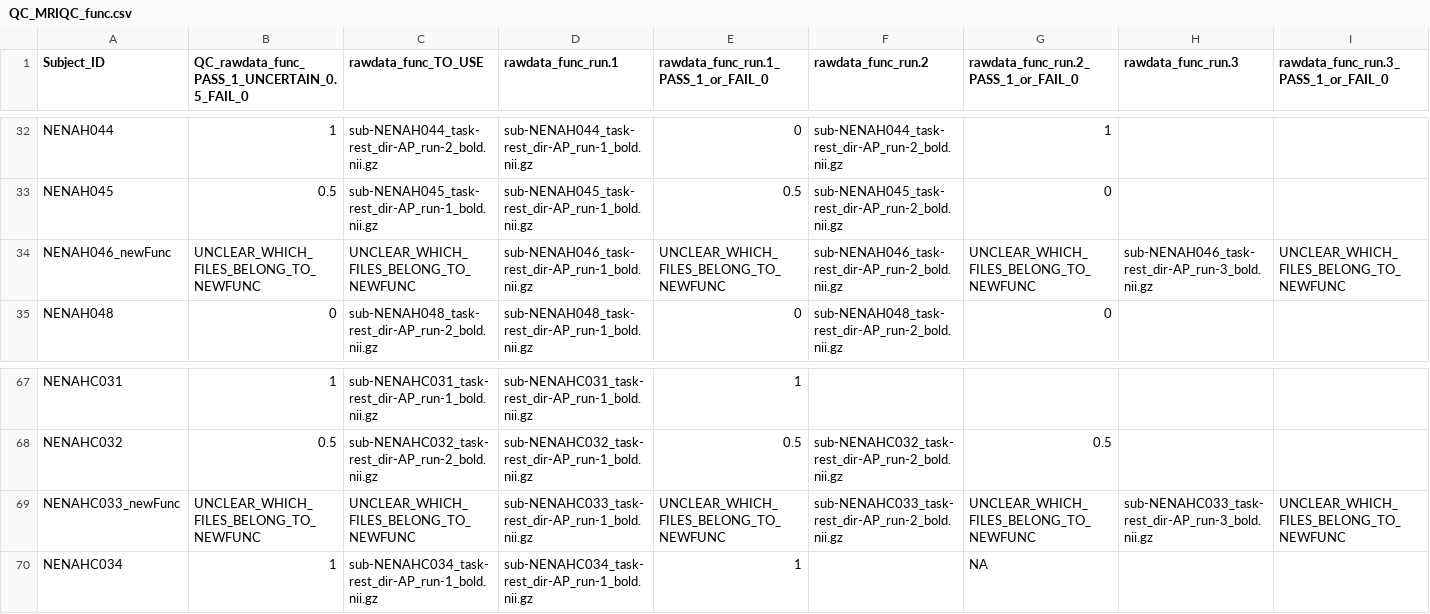
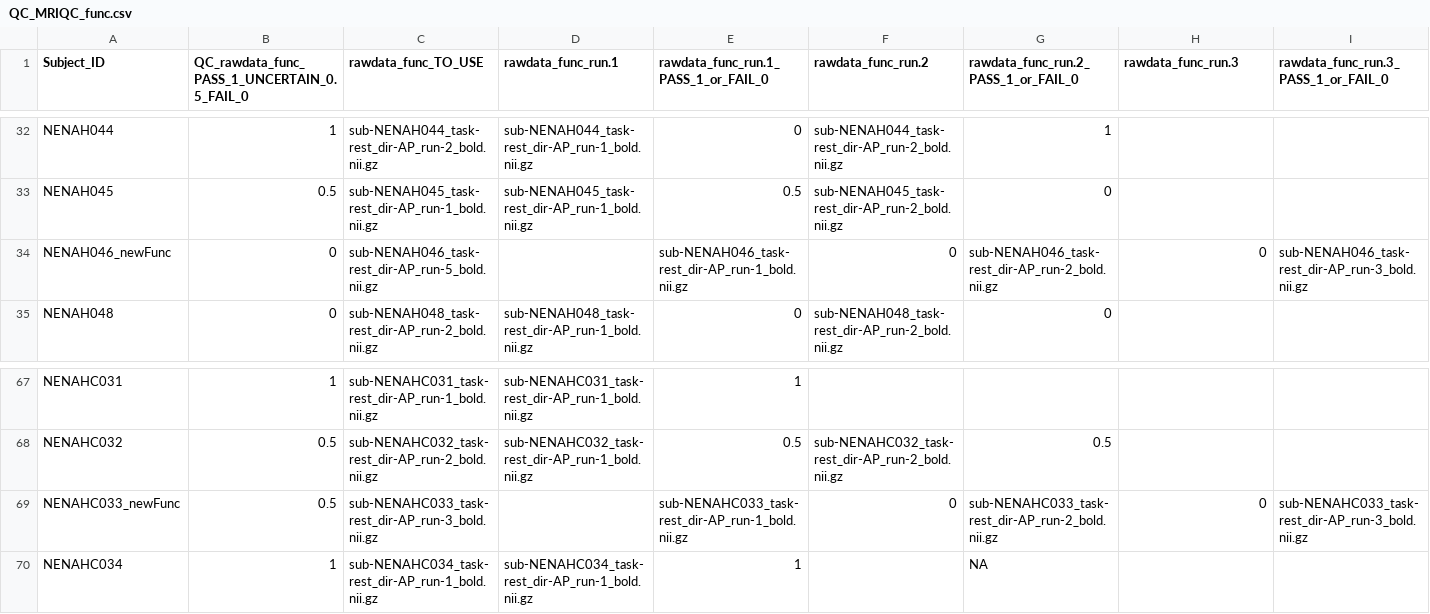
Before and after one commit to sotnir/NENAH-BIDS, a CSV file: QC/QC_MRIQC_func.csv, drawn as a sheet; only a part is shown, gaps mark what is left out; the diff covers the shown part only; the diff names each change by its address in the sheet, - before the commit and + after, or states it on an @@ line.

Commit message:
Update QC_MRIQC_func.csv
Discussion with Finn on 22 Aug, see email

```diff
--- a/QC/QC_MRIQC_func.csv
+++ b/QC/QC_MRIQC_func.csv
-B34: UNCLEAR_WHICH_FILES_BELONG_TO_NEWFUNC
+B34: 0
-C34 (rawdata_func_TO_USE): UNCLEAR_WHICH_FILES_BELONG_TO_NEWFUNC
+C34 (rawdata_func_TO_USE): sub-NENAH046_task-rest_dir-AP_run-5_bold.nii.gz
-D34 (rawdata_func_run.1): sub-NENAH046_task-rest_dir-AP_run-1_bold.nii.gz
+D34 (rawdata_func_run.1): (empty)
-E34: UNCLEAR_WHICH_FILES_BELONG_TO_NEWFUNC
+E34: sub-NENAH046_task-rest_dir-AP_run-1_bold.nii.gz
-F34 (rawdata_func_run.2): sub-NENAH046_task-rest_dir-AP_run-2_bold.nii.gz
+F34 (rawdata_func_run.2): 0
-G34: UNCLEAR_WHICH_FILES_BELONG_TO_NEWFUNC
+G34: sub-NENAH046_task-rest_dir-AP_run-2_bold.nii.gz
-H34 (rawdata_func_run.3): sub-NENAH046_task-rest_dir-AP_run-3_bold.nii.gz
+H34 (rawdata_func_run.3): 0
-I34: UNCLEAR_WHICH_FILES_BELONG_TO_NEWFUNC
+I34: sub-NENAH046_task-rest_dir-AP_run-3_bold.nii.gz
-B69: UNCLEAR_WHICH_FILES_BELONG_TO_NEWFUNC
+B69: 0.5
-C69 (rawdata_func_TO_USE): UNCLEAR_WHICH_FILES_BELONG_TO_NEWFUNC
+C69 (rawdata_func_TO_USE): sub-NENAHC033_task-rest_dir-AP_run-3_bold.nii.gz
-D69 (rawdata_func_run.1): sub-NENAHC033_task-rest_dir-AP_run-1_bold.nii.gz
+D69 (rawdata_func_run.1): (empty)
-E69: UNCLEAR_WHICH_FILES_BELONG_TO_NEWFUNC
+E69: sub-NENAHC033_task-rest_dir-AP_run-1_bold.nii.gz
-F69 (rawdata_func_run.2): sub-NENAHC033_task-rest_dir-AP_run-2_bold.nii.gz
+F69 (rawdata_func_run.2): 0
-G69: UNCLEAR_WHICH_FILES_BELONG_TO_NEWFUNC
+G69: sub-NENAHC033_task-rest_dir-AP_run-2_bold.nii.gz
-H69 (rawdata_func_run.3): sub-NENAHC033_task-rest_dir-AP_run-3_bold.nii.gz
+H69 (rawdata_func_run.3): 0
-I69: UNCLEAR_WHICH_FILES_BELONG_TO_NEWFUNC
+I69: sub-NENAHC033_task-rest_dir-AP_run-3_bold.nii.gz
```
Also changed, not shown: 10 edited cells elsewhere in this file.
